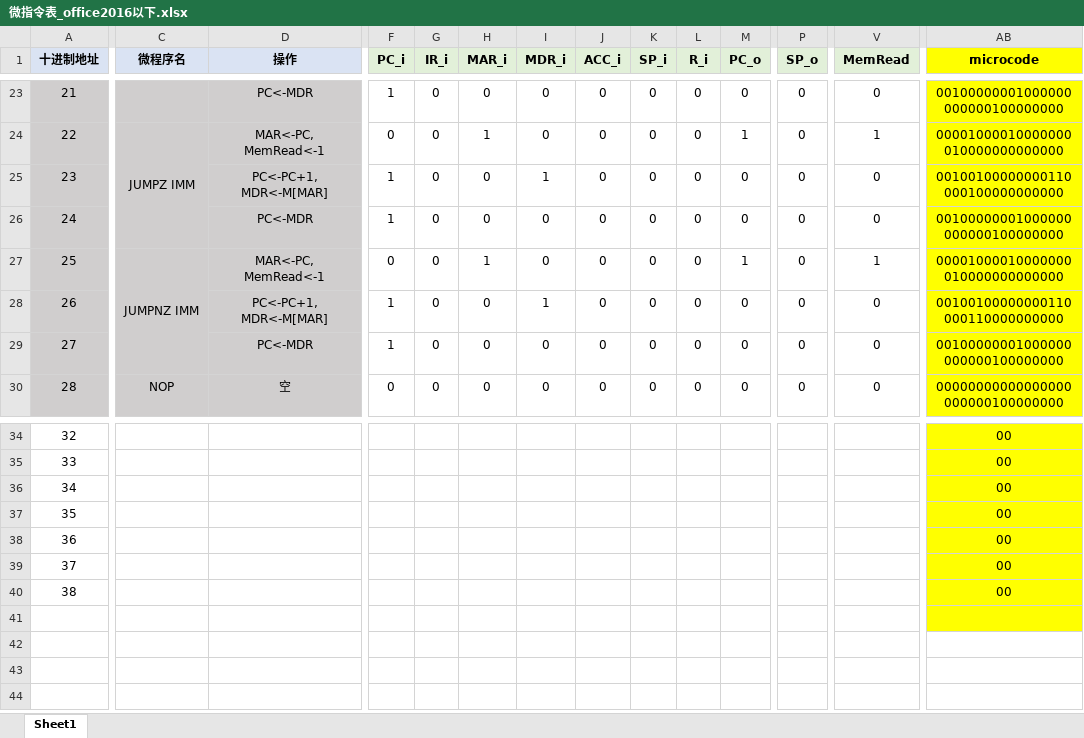
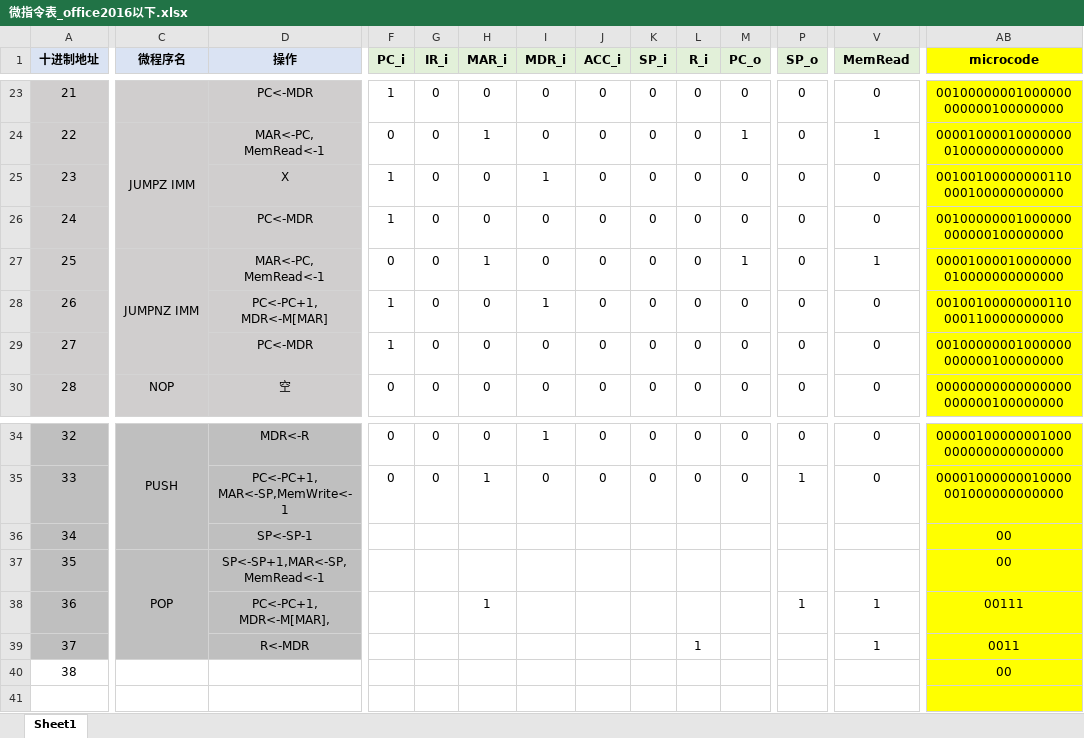
Before and after one commit to Lincyaw/Computer-Organization-experiment, an Excel workbook: Lab4_Handouts_20200504_161045/微指令表_office2016以下.xlsx, sheet Sheet1, drawn as a sheet; only a part is shown, gaps mark what is left out; values as stored, in another font and other column widths than the file's, no borders; conditional formats not drawn; the diff covers the shown part only; the diff names each change by its address in the sheet, - before the commit and + after, or states it on an @@ line.

```diff
--- a/Lab4_Handouts_20200504_161045/微指令表_office2016以下.xlsx (sheet Sheet1)
+++ b/Lab4_Handouts_20200504_161045/微指令表_office2016以下.xlsx (sheet Sheet1)
-D25 (操作): PC<-PC+1, MDR<-M[MAR]
+D25 (操作): X
-A34:D39 fill: none
+A34:D39 fill: #BFBFBF
-C34 (微程序名): (empty)
+C34 (微程序名): PUSH
+C34:C36 merged
-D34 (操作): (empty)
+D34 (操作): MDR<-R
-F34:F35 (PC_i): (empty)
+F34:F35 (PC_i): 0
-G34:G35 (IR_i): (empty)
+G34:G35 (IR_i): 0
-H34 (MAR_i): (empty)
+H34 (MAR_i): 0
-I34 (MDR_i): (empty)
+I34 (MDR_i): 1
-J34:J35 (ACC_i): (empty)
+J34:J35 (ACC_i): 0
-K34:K35 (SP_i): (empty)
+K34:K35 (SP_i): 0
-L34:L35 (R_i): (empty)
+L34:L35 (R_i): 0
-M34:M35 (PC_o): (empty)
+M34:M35 (PC_o): 0
-P34 (SP_o): (empty)
+P34 (SP_o): 0
-V34:V35 (MemRead): (empty)
+V34:V35 (MemRead): 0
-AB34 (microcode): 00
+AB34 (microcode): 00000100000001000000000000000000
-D35 (操作): (empty)
+D35 (操作): PC<-PC+1, MAR<-SP,MemWrite<-1
-H35 (MAR_i): (empty)
+H35 (MAR_i): 1
-I35 (MDR_i): (empty)
+I35 (MDR_i): 0
-P35 (SP_o): (empty)
+P35 (SP_o): 1
-AB35 (microcode): 00
+AB35 (microcode): 00001000000010000001000000000000
-D36 (操作): (empty)
+D36 (操作): SP<-SP-1
-C37 (微程序名): (empty)
+C37 (微程序名): POP
+C37:C39 merged
-D37 (操作): (empty)
+D37 (操作): SP<-SP+1,MAR<-SP,MemRead<-1
-D38 (操作): (empty)
+D38 (操作): PC<-PC+1, MDR<-M[MAR],
-H38 (MAR_i): (empty)
+H38 (MAR_i): 1
-P38 (SP_o): (empty)
+P38 (SP_o): 1
-V38:V39 (MemRead): (empty)
+V38:V39 (MemRead): 1
-AB38 (microcode): 00
+AB38 (microcode): 00111
-D39 (操作): (empty)
+D39 (操作): R<-MDR
-L39 (R_i): (empty)
+L39 (R_i): 1
-AB39 (microcode): 00
+AB39 (microcode): 0011
```
Also changed, not shown: 102 edited cells, cell formats and merged cells elsewhere in this sheet, 1 other file.
